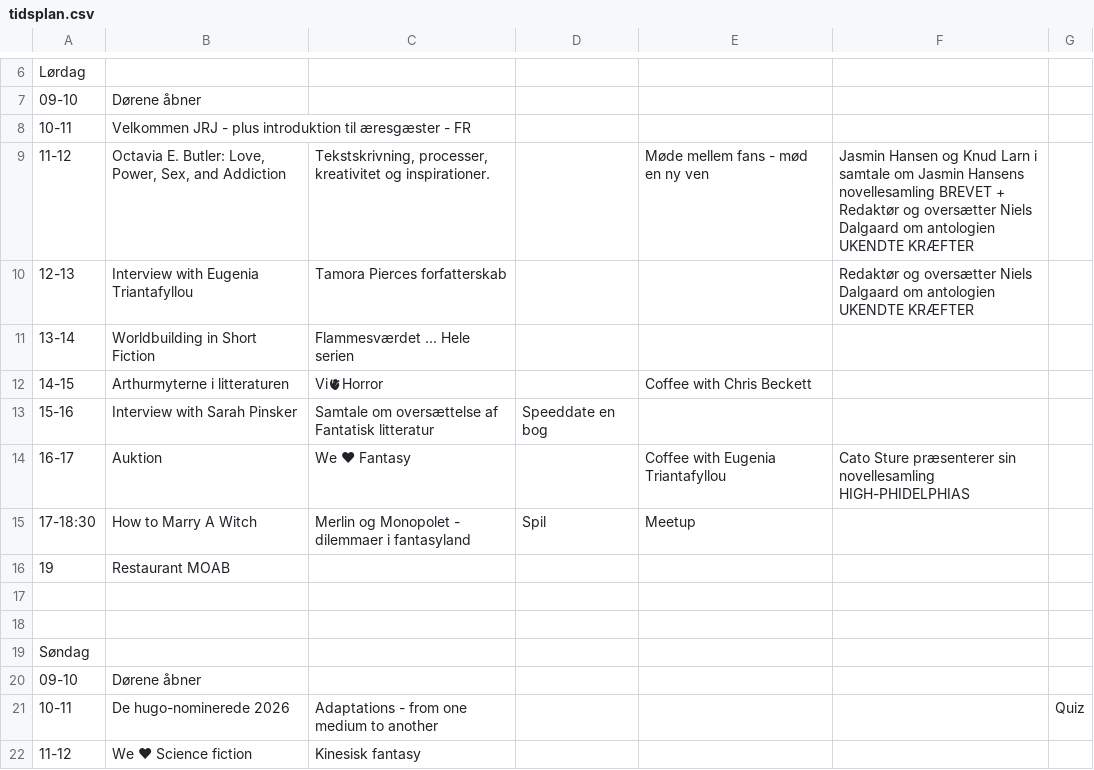
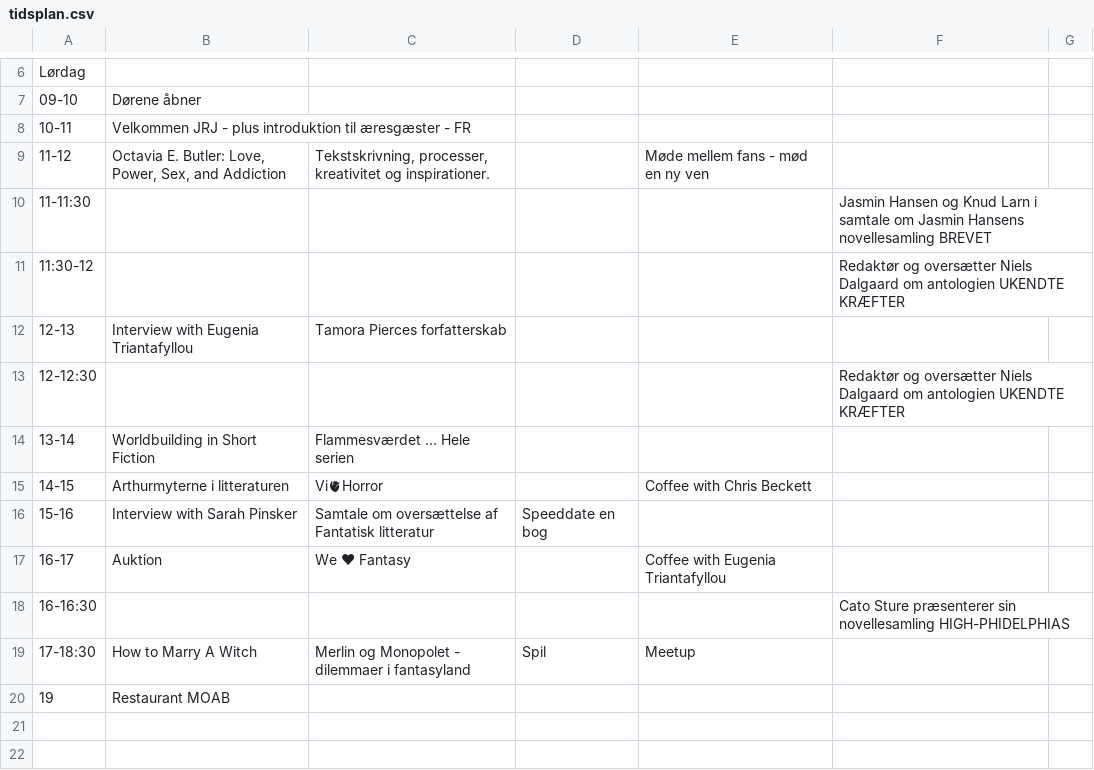
Before and after one commit to sstoltze/fantasticon-conclar, a CSV file: scripts/tidsplan.csv, drawn as a sheet; only a part is shown, gaps mark what is left out; the shorter side is filled out with more unchanged rows; addresses are those after the commit; the diff names each change by its address in the sheet, - before the commit and + after, or states it on an @@ line.

```diff
--- a/scripts/tidsplan.csv
+++ b/scripts/tidsplan.csv
-F9: Jasmin Hansen og Knud Larn i samtale om Jasmin Hansens novellesamling BREVET + Redaktør og oversætter Niels Dalgaard om antologien UKENDTE KRÆFTER
+F9: (empty)
+row 10: 11-11:30 |  |  |  |  | Jasmin Hansen og Knud Larn i samtale om Jasmin Hansens novellesamling BREVET
+row 11: 11:30-12 |  |  |  |  | Redaktør og oversætter Niels Dalgaard om antologien UKENDTE KRÆFTER
-F12: Redaktør og oversætter Niels Dalgaard om antologien UKENDTE KRÆFTER
+F12: (empty)
+row 13: 12-12:30 |  |  |  |  | Redaktør og oversætter Niels Dalgaard om antologien UKENDTE KRÆFTER
-F17: Cato Sture præsenterer sin novellesamling HIGH-PHIDELPHIAS
+F17: (empty)
+row 18: 16-16:30 |  |  |  |  | Cato Sture præsenterer sin novellesamling HIGH-PHIDELPHIAS
```
Also changed, not shown: 2 other files.
